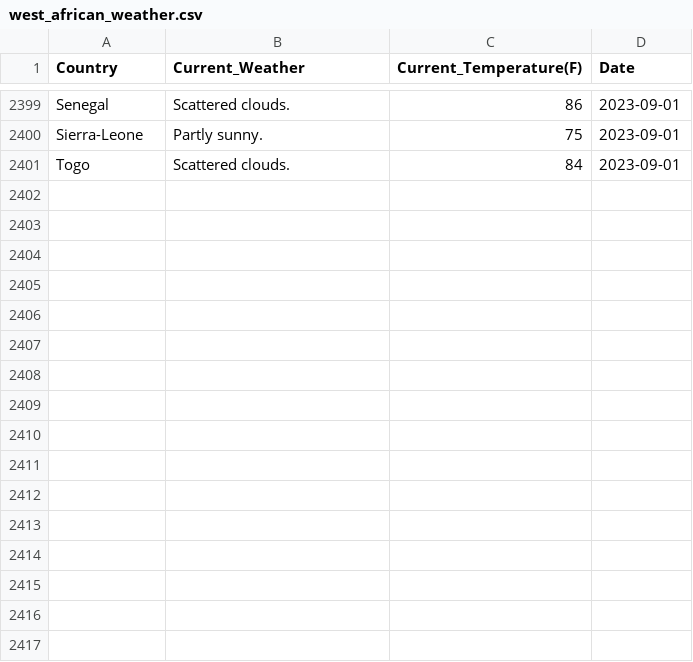
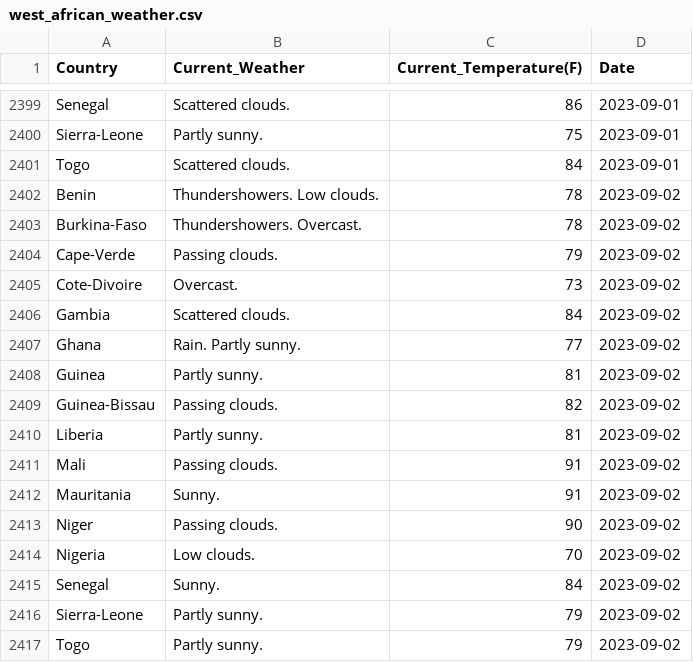
Before and after one commit to Kola-Ademola/Weather_web_Scraper, a CSV file: west_african_weather.csv, drawn as a sheet; only a part is shown, gaps mark what is left out; the diff names each change by its address in the sheet, - before the commit and + after, or states it on an @@ line.

```diff
--- a/west_african_weather.csv
+++ b/west_african_weather.csv
+row 2402: Benin | Thundershowers. Low clouds. | 78 | 2023-09-02
+row 2403: Burkina-Faso | Thundershowers. Overcast. | 78 | 2023-09-02
+row 2404: Cape-Verde | Passing clouds. | 79 | 2023-09-02
+row 2405: Cote-Divoire | Overcast. | 73 | 2023-09-02
+row 2406: Gambia | Scattered clouds. | 84 | 2023-09-02
+row 2407: Ghana | Rain. Partly sunny. | 77 | 2023-09-02
+row 2408: Guinea | Partly sunny. | 81 | 2023-09-02
+row 2409: Guinea-Bissau | Passing clouds. | 82 | 2023-09-02
+row 2410: Liberia | Partly sunny. | 81 | 2023-09-02
+row 2411: Mali | Passing clouds. | 91 | 2023-09-02
+row 2412: Mauritania | Sunny. | 91 | 2023-09-02
+row 2413: Niger | Passing clouds. | 90 | 2023-09-02
+row 2414: Nigeria | Low clouds. | 70 | 2023-09-02
+row 2415: Senegal | Sunny. | 84 | 2023-09-02
+row 2416: Sierra-Leone | Partly sunny. | 79 | 2023-09-02
+row 2417: Togo | Partly sunny. | 79 | 2023-09-02
```
Also changed, not shown: 1 other file.
